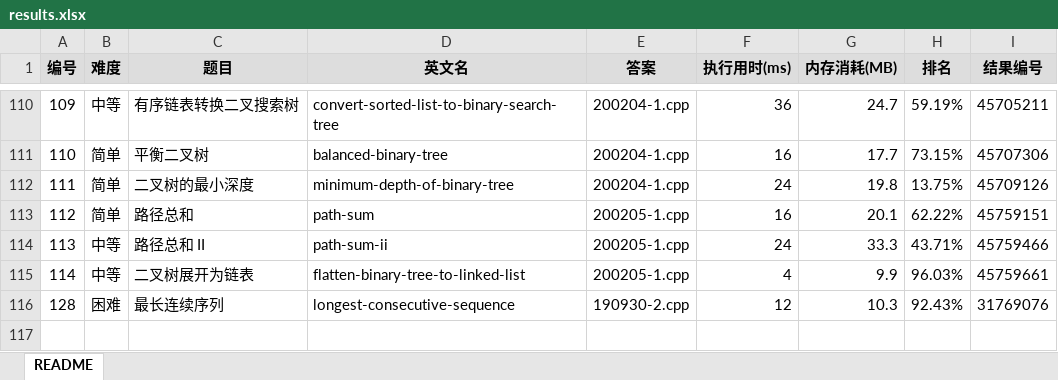
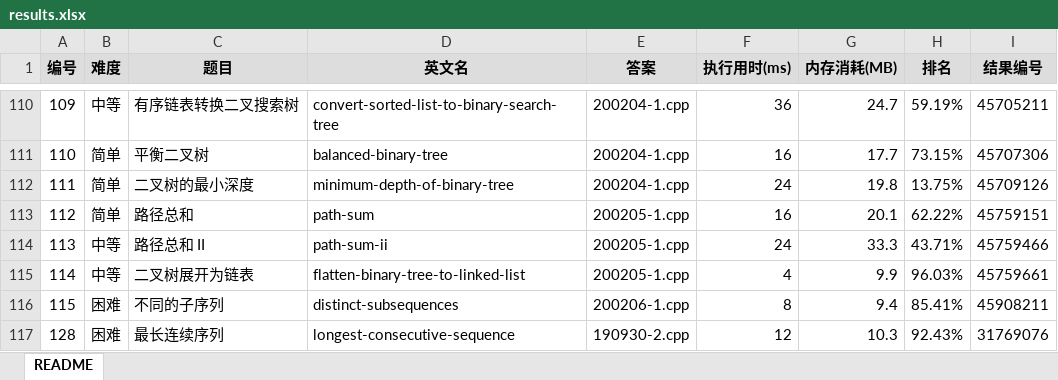
Before and after one commit to yanlinlin82/leetcode, an Excel workbook: results.xlsx, sheet README, drawn as a sheet; only a part is shown, gaps mark what is left out; values as stored, in another font and other column widths than the file's, no borders; the diff names each change by its address in the sheet, - before the commit and + after, or states it on an @@ line.

```diff
--- a/results.xlsx (sheet README)
+++ b/results.xlsx (sheet README)
+row 116: 115 | 困难 | 不同的子序列 | distinct-subsequences | 200206-1.cpp | 8 | 9.4 | 85.41% | 45908211
```
Also changed, not shown: 2 other files.
